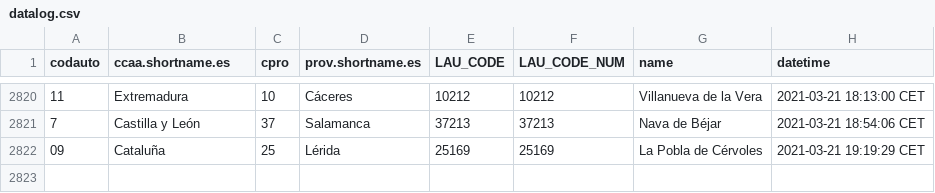
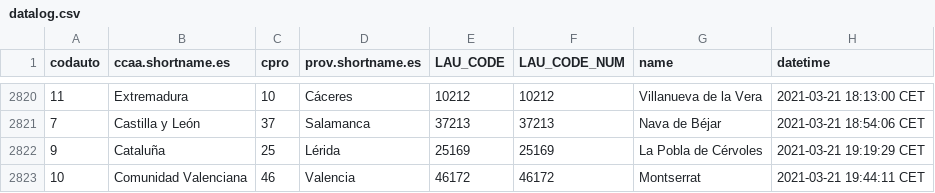
Before and after one commit to dieghernan/spain-munic-bot, a CSV file: assets/datalog.csv, drawn as a sheet; only a part is shown, gaps mark what is left out.

```diff
--- a/assets/datalog.csv
+++ b/assets/datalog.csv
@@ -2821,2 +2821,3 @@
 "7","Castilla y León","37","Salamanca","37213",37213,"Nava de Béjar","2021-03-21 18:54:06 CET"
-"09","Cataluña","25","Lérida","25169",25169,"La Pobla de Cérvoles","2021-03-21 19:19:29 CET"
+"9","Cataluña","25","Lérida","25169",25169,"La Pobla de Cérvoles","2021-03-21 19:19:29 CET"
+"10","Comunidad Valenciana","46","Valencia","46172",46172,"Montserrat","2021-03-21 19:44:11 CET"
```
Also changed, not shown: 7 other files.
